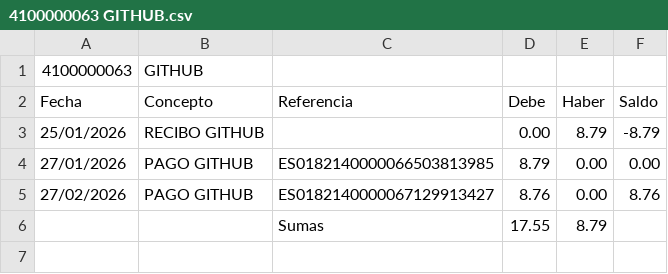
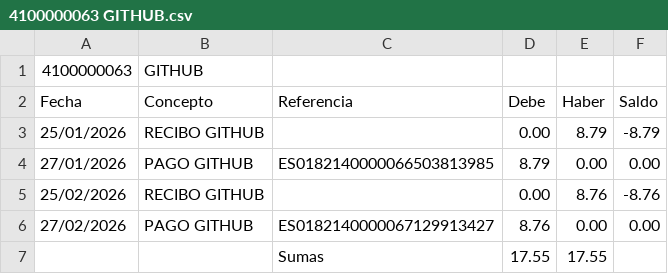
Before and after one commit to smvsur/Contabilidad.2026, a CSV file: Resultado/Tables/4100000063 GITHUB.csv, drawn as a sheet.

```diff
--- a/Resultado/Tables/4100000063 GITHUB.csv
+++ b/Resultado/Tables/4100000063 GITHUB.csv
@@ -4,3 +4,4 @@ Fecha;Concepto;Referencia;Debe;Haber;Saldo;
 27/01/2026;PAGO GITHUB;ES0182140000066503813985;8.79;0.00;0.00;
-27/02/2026;PAGO GITHUB;ES0182140000067129913427;8.76;0.00;8.76;
-;;Sumas;17.55;8.79;
+25/02/2026;RECIBO GITHUB;;0.00;8.76;-8.76;
+27/02/2026;PAGO GITHUB;ES0182140000067129913427;8.76;0.00;0.00;
+;;Sumas;17.55;17.55;
```
Also changed, not shown: Data/Codes/400.csv, Data/Facturas/Input/List.csv, 14 other files.
